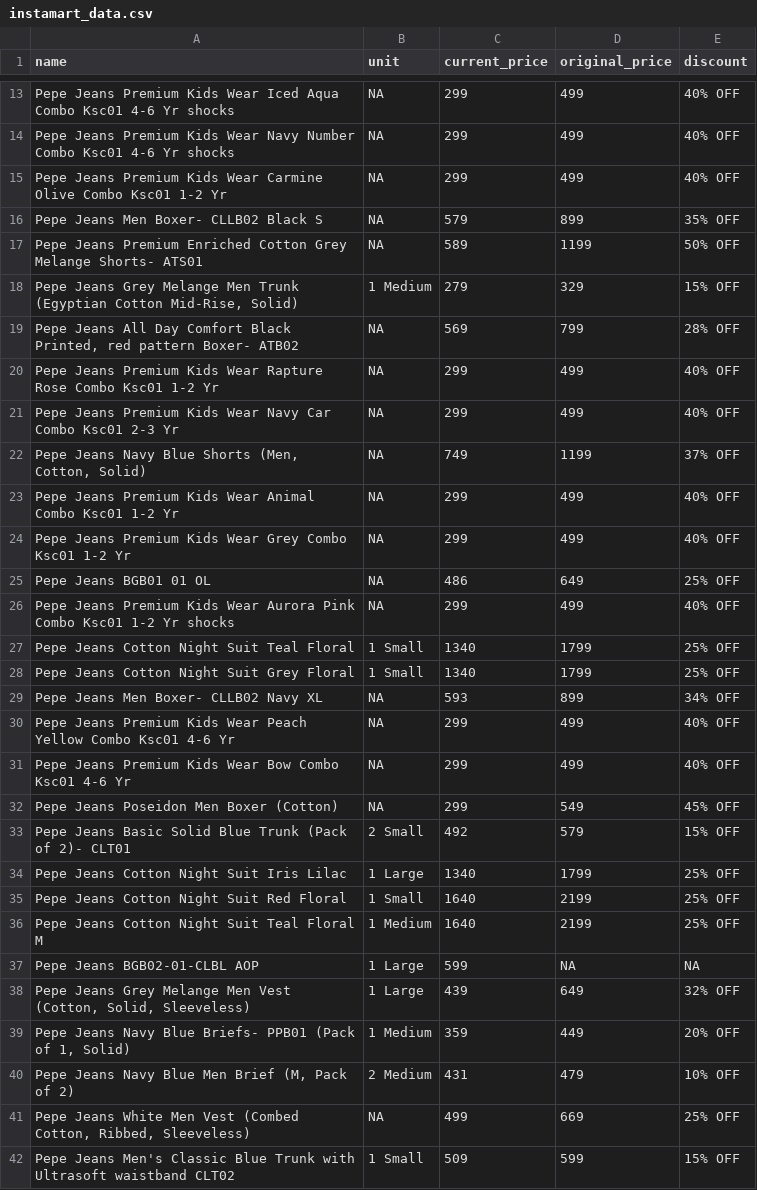
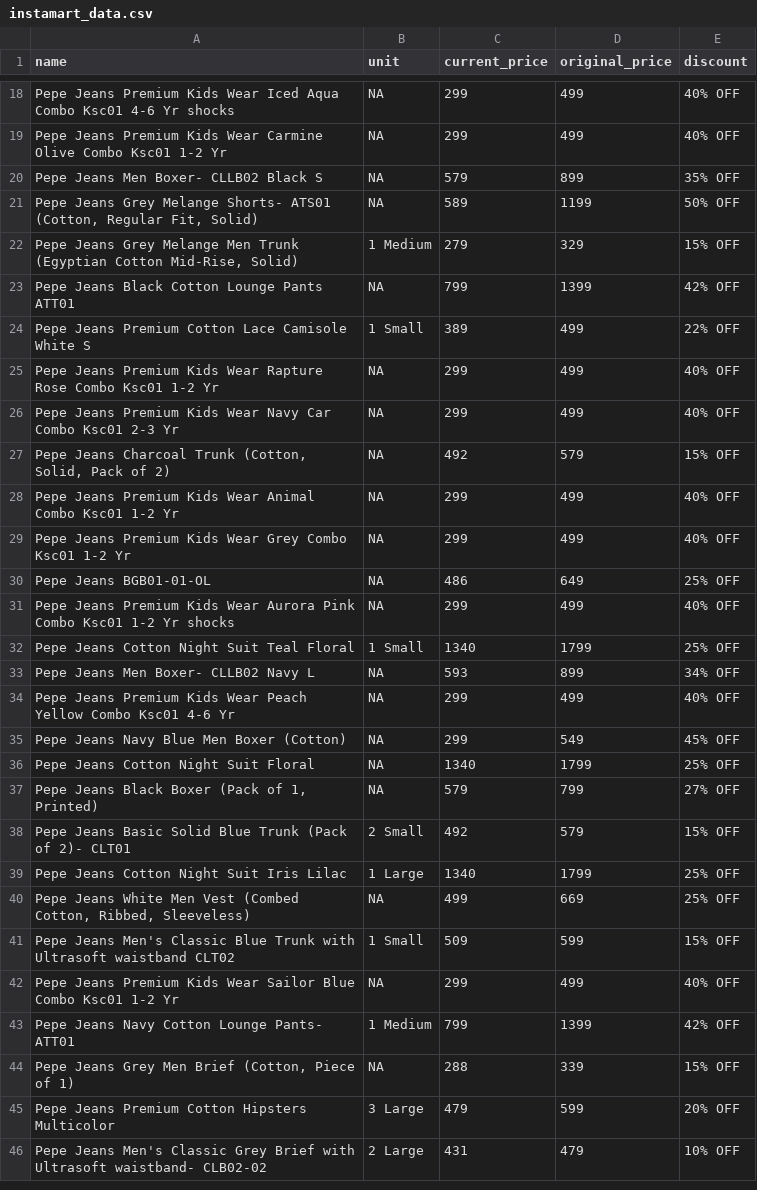
Before and after one commit to Amal-GBL/PricePulse, a CSV file: instamart_data.csv, drawn as a sheet; only a part is shown, gaps mark what is left out; the shorter side is filled out with more unchanged rows; removed rows and columns are numbered as before the commit, all else as after; the diff covers the shown part only; the diff names each change by its address in the sheet, - before the commit and + after, or states it on an @@ line.

```diff
--- a/instamart_data.csv
+++ b/instamart_data.csv
-row 14: Pepe Jeans Premium Kids Wear Navy Number Combo Ksc01 4-6 Yr shocks | NA | 299 | 499 | 40% OFF
-A21 (name): Pepe Jeans Premium Enriched Cotton Grey Melange Shorts- ATS01
+A21 (name): Pepe Jeans Grey Melange Shorts- ATS01 (Cotton, Regular Fit, Solid)
-row 19: Pepe Jeans All Day Comfort Black Printed, red pattern Boxer- ATB02 | NA | 569 | 799 | 28% OFF
+row 23: Pepe Jeans Black Cotton Lounge Pants ATT01 | NA | 799 | 1399 | 42% OFF
+row 24: Pepe Jeans Premium Cotton Lace Camisole White S | 1 Small | 389 | 499 | 22% OFF
-row 22: Pepe Jeans Navy Blue Shorts (Men, Cotton, Solid) | NA | 749 | 1199 | 37% OFF
+row 27: Pepe Jeans Charcoal Trunk (Cotton, Solid, Pack of 2) | NA | 492 | 579 | 15% OFF
-A30 (name): Pepe Jeans BGB01 01 OL
+A30 (name): Pepe Jeans BGB01-01-OL
-row 28: Pepe Jeans Cotton Night Suit Grey Floral | 1 Small | 1340 | 1799 | 25% OFF
-A33 (name): Pepe Jeans Men Boxer- CLLB02 Navy XL
+A33 (name): Pepe Jeans Men Boxer- CLLB02 Navy L
-row 31: Pepe Jeans Premium Kids Wear Bow Combo Ksc01 4-6 Yr | NA | 299 | 499 | 40% OFF
-A35 (name): Pepe Jeans Poseidon Men Boxer (Cotton)
+A35 (name): Pepe Jeans Navy Blue Men Boxer (Cotton)
+row 36: Pepe Jeans Cotton Night Suit Floral | NA | 1340 | 1799 | 25% OFF
+row 37: Pepe Jeans Black Boxer (Pack of 1, Printed) | NA | 579 | 799 | 27% OFF
-row 35: Pepe Jeans Cotton Night Suit Red Floral | 1 Small | 1640 | 2199 | 25% OFF
-row 36: Pepe Jeans Cotton Night Suit Teal Floral M | 1 Medium | 1640 | 2199 | 25% OFF
-row 37: Pepe Jeans BGB02-01-CLBL AOP | 1 Large | 599 | NA | NA
-row 38: Pepe Jeans Grey Melange Men Vest (Cotton, Solid, Sleeveless) | 1 Large | 439 | 649 | 32% OFF
-row 39: Pepe Jeans Navy Blue Briefs- PPB01 (Pack of 1, Solid) | 1 Medium | 359 | 449 | 20% OFF
-row 40: Pepe Jeans Navy Blue Men Brief (M, Pack of 2) | 2 Medium | 431 | 479 | 10% OFF
```
Also changed, not shown: 9 added rows, 4 removed rows and 7 edited cells elsewhere in this file, zepto_data.csv.
